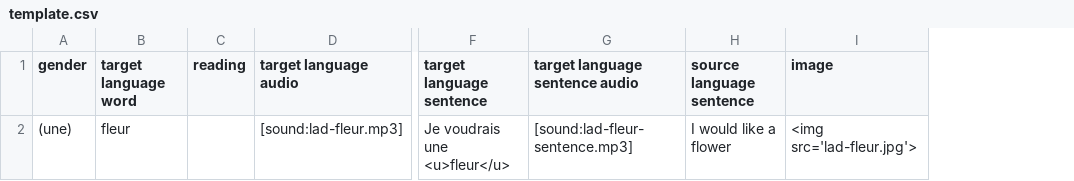
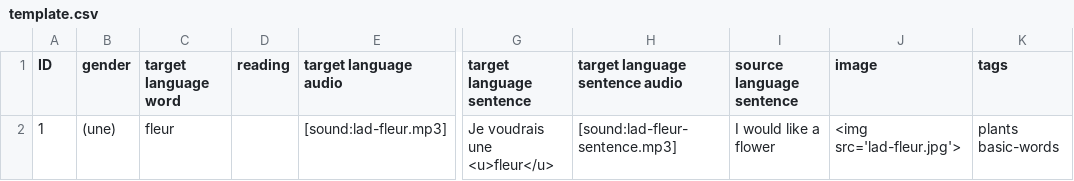
Before and after one commit to cutthroat78/Template-Language-Anki-Deck, a CSV file: template.csv, drawn as a sheet; only a part is shown, gaps mark what is left out; the diff names each change by its address in the sheet, - before the commit and + after, or states it on an @@ line.

Commit message:
Update template.csv

```diff
--- a/template.csv
+++ b/template.csv
+column A (ID), row 2: 1
+column K (tags), row 2: plants basic-words
```
